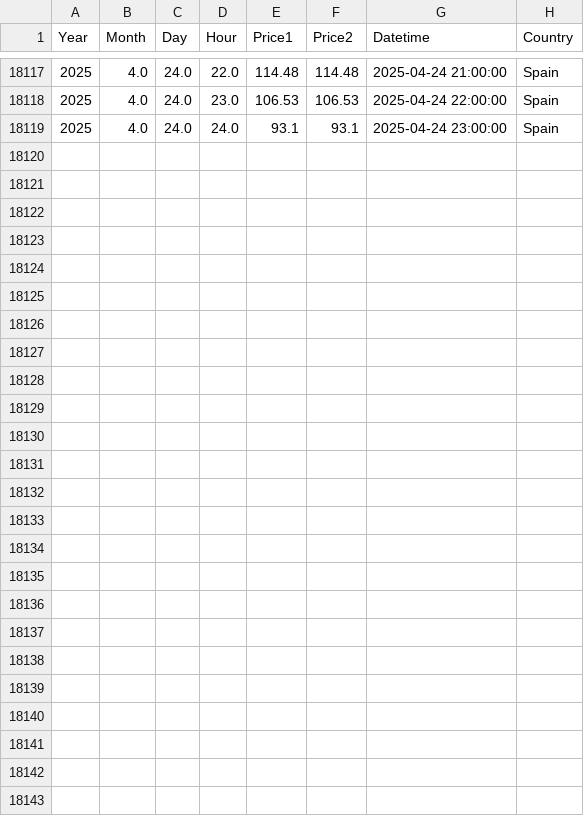
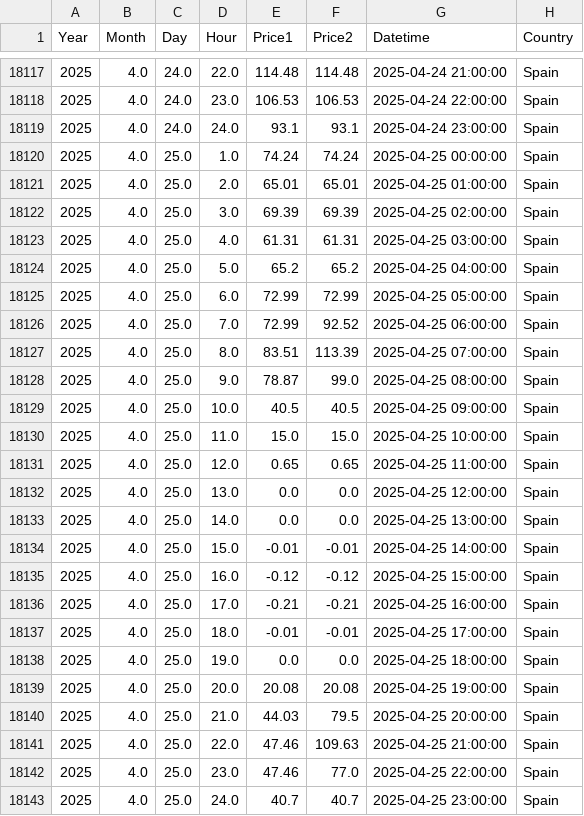
Before and after one commit to MRC-Seureca-Veolia/OMIE-Day-ahead-electricity-prices, a CSV file: processed/all_omie_prices.csv, drawn as a sheet; only a part is shown, gaps mark what is left out; the diff names each change by its address in the sheet, - before the commit and + after, or states it on an @@ line.

```diff
--- a/processed/all_omie_prices.csv
+++ b/processed/all_omie_prices.csv
+row 18120: 2025 | 4.0 | 25.0 | 1.0 | 74.24 | 74.24 | 2025-04-25 00:00:00 | Spain
+row 18121: 2025 | 4.0 | 25.0 | 2.0 | 65.01 | 65.01 | 2025-04-25 01:00:00 | Spain
+row 18122: 2025 | 4.0 | 25.0 | 3.0 | 69.39 | 69.39 | 2025-04-25 02:00:00 | Spain
+row 18123: 2025 | 4.0 | 25.0 | 4.0 | 61.31 | 61.31 | 2025-04-25 03:00:00 | Spain
+row 18124: 2025 | 4.0 | 25.0 | 5.0 | 65.2 | 65.2 | 2025-04-25 04:00:00 | Spain
+row 18125: 2025 | 4.0 | 25.0 | 6.0 | 72.99 | 72.99 | 2025-04-25 05:00:00 | Spain
+row 18126: 2025 | 4.0 | 25.0 | 7.0 | 72.99 | 92.52 | 2025-04-25 06:00:00 | Spain
+row 18127: 2025 | 4.0 | 25.0 | 8.0 | 83.51 | 113.39 | 2025-04-25 07:00:00 | Spain
+row 18128: 2025 | 4.0 | 25.0 | 9.0 | 78.87 | 99.0 | 2025-04-25 08:00:00 | Spain
+row 18129: 2025 | 4.0 | 25.0 | 10.0 | 40.5 | 40.5 | 2025-04-25 09:00:00 | Spain
+row 18130: 2025 | 4.0 | 25.0 | 11.0 | 15.0 | 15.0 | 2025-04-25 10:00:00 | Spain
+row 18131: 2025 | 4.0 | 25.0 | 12.0 | 0.65 | 0.65 | 2025-04-25 11:00:00 | Spain
+row 18132: 2025 | 4.0 | 25.0 | 13.0 | 0.0 | 0.0 | 2025-04-25 12:00:00 | Spain
+row 18133: 2025 | 4.0 | 25.0 | 14.0 | 0.0 | 0.0 | 2025-04-25 13:00:00 | Spain
+row 18134: 2025 | 4.0 | 25.0 | 15.0 | -0.01 | -0.01 | 2025-04-25 14:00:00 | Spain
+row 18135: 2025 | 4.0 | 25.0 | 16.0 | -0.12 | -0.12 | 2025-04-25 15:00:00 | Spain
+row 18136: 2025 | 4.0 | 25.0 | 17.0 | -0.21 | -0.21 | 2025-04-25 16:00:00 | Spain
+row 18137: 2025 | 4.0 | 25.0 | 18.0 | -0.01 | -0.01 | 2025-04-25 17:00:00 | Spain
+row 18138: 2025 | 4.0 | 25.0 | 19.0 | 0.0 | 0.0 | 2025-04-25 18:00:00 | Spain
+row 18139: 2025 | 4.0 | 25.0 | 20.0 | 20.08 | 20.08 | 2025-04-25 19:00:00 | Spain
+row 18140: 2025 | 4.0 | 25.0 | 21.0 | 44.03 | 79.5 | 2025-04-25 20:00:00 | Spain
+row 18141: 2025 | 4.0 | 25.0 | 22.0 | 47.46 | 109.63 | 2025-04-25 21:00:00 | Spain
+row 18142: 2025 | 4.0 | 25.0 | 23.0 | 47.46 | 77.0 | 2025-04-25 22:00:00 | Spain
+row 18143: 2025 | 4.0 | 25.0 | 24.0 | 40.7 | 40.7 | 2025-04-25 23:00:00 | Spain
```
Also changed, not shown: 3 other files.
